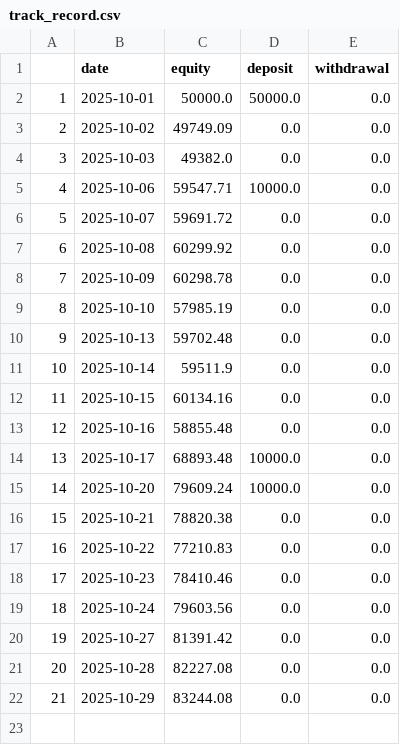
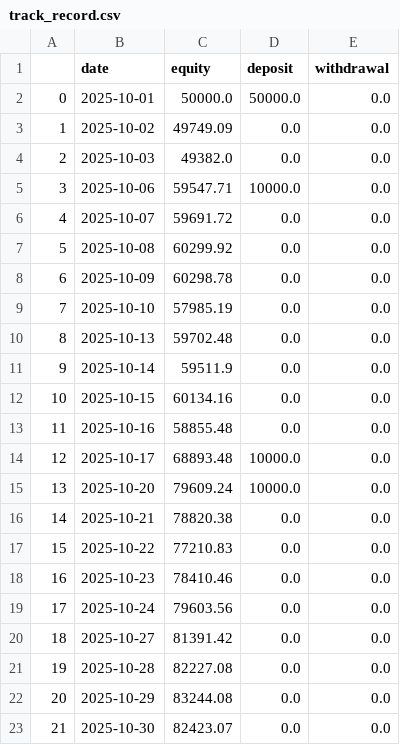
Before and after one commit to Zequn-Li/SisypheanStrategyTrackRecord, a CSV file: track_record.csv, drawn as a sheet; the diff names each change by its address in the sheet, - before the commit and + after, or states it on an @@ line.

```diff
--- a/track_record.csv
+++ b/track_record.csv
@@ column A renumbered between rows 2 and 22 @@
+row 23: 21 | 2025-10-30 | 82423.07 | 0.0 | 0.0
```
